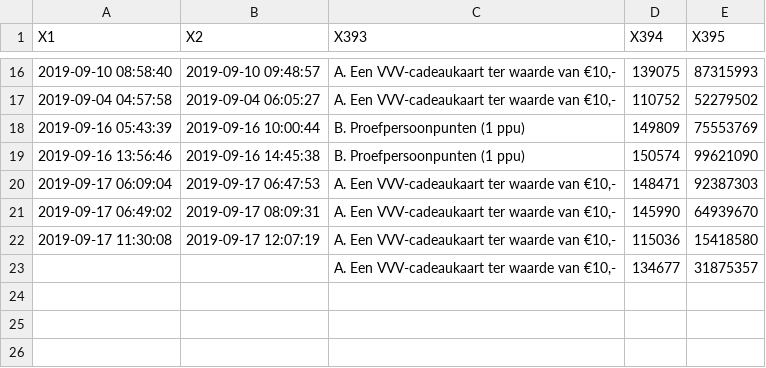
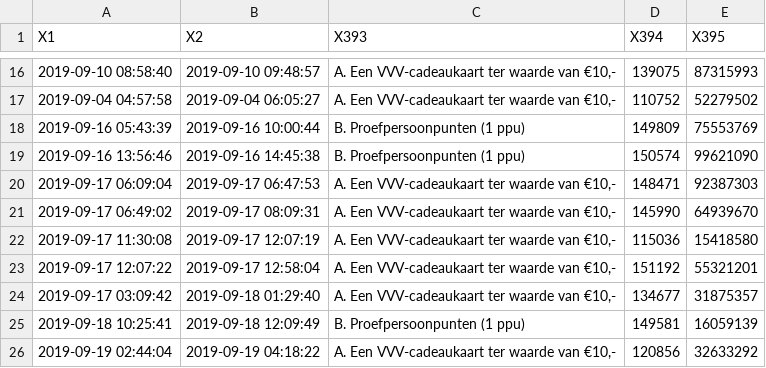
Before and after one commit to itsyuchao/RStudio, a CSV file: EmotionSurvey9_19.csv (was EmotionSurvey9_17.csv), drawn as a sheet; only a part is shown, gaps mark what is left out; addresses are those after the commit; the diff names each change by its address in the sheet, - before the commit and + after, or states it on an @@ line.

```diff
--- a/EmotionSurvey9_17.csv
+++ b/EmotionSurvey9_19.csv
+row 23: 2019-09-17 12:07:22 | 2019-09-17 12:58:04 | A. Een VVV-cadeaukaart ter waarde van €10,- | 151192 | 55321201
-A24 (X1): (empty)
+A24 (X1): 2019-09-17 03:09:42
-B24 (X2): (empty)
+B24 (X2): 2019-09-18 01:29:40
+row 25: 2019-09-18 10:25:41 | 2019-09-18 12:09:49 | B. Proefpersoonpunten (1 ppu) | 149581 | 16059139
+row 26: 2019-09-19 02:44:04 | 2019-09-19 04:18:22 | A. Een VVV-cadeaukaart ter waarde van €10,- | 120856 | 32633292
```
Also changed, not shown: LiterarinessSurvey9_19.csv, 19 other files.
